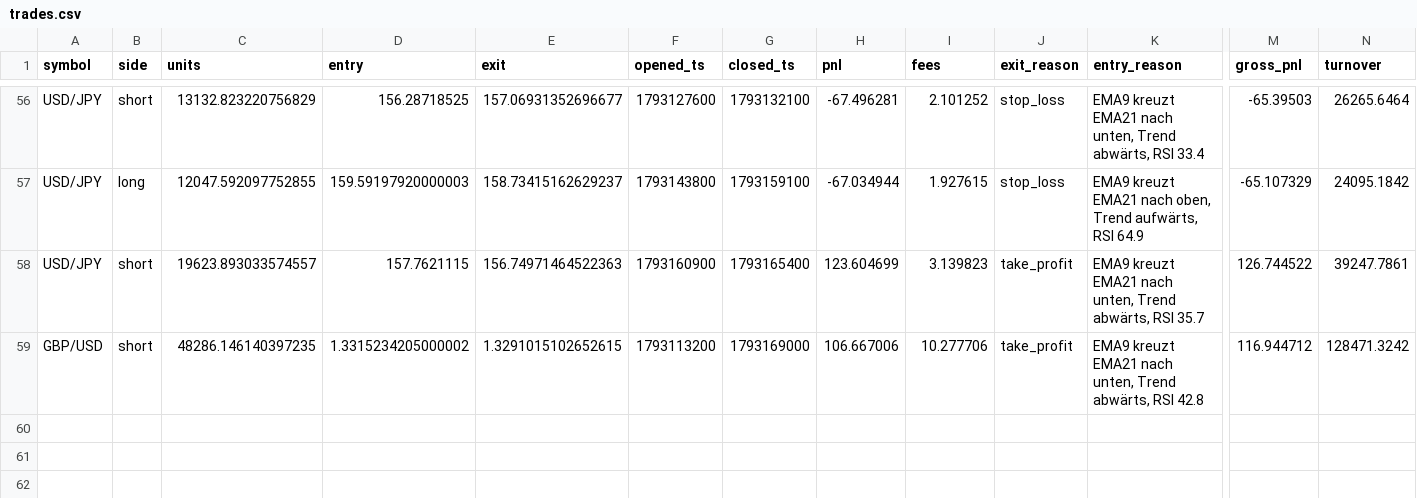
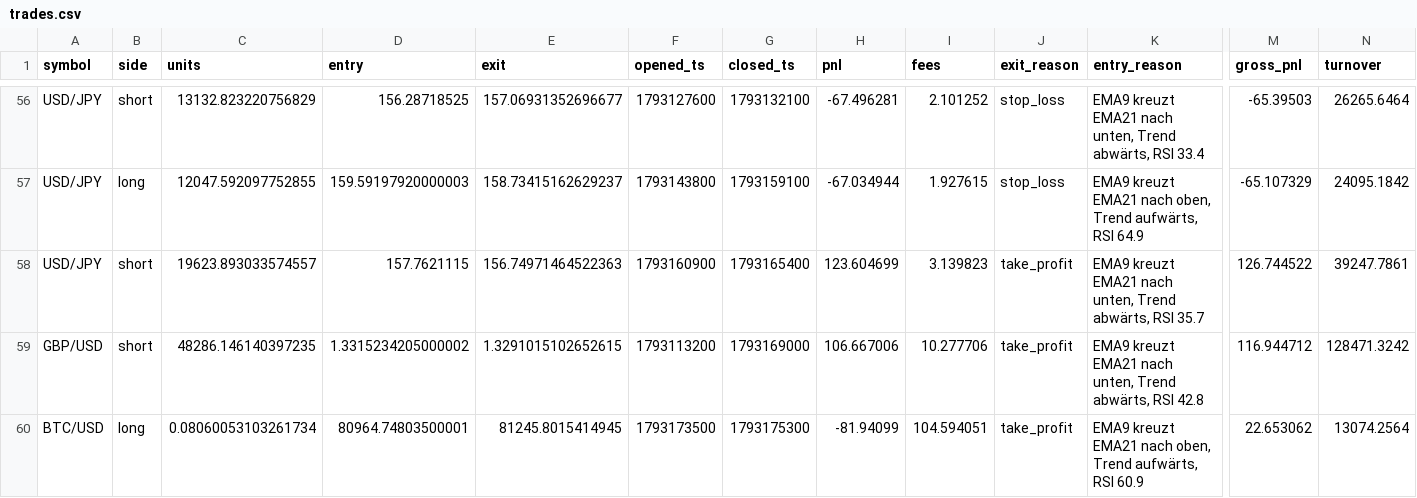
Before and after one commit to eboigbek/trading-cockpit, a CSV file: trading-cockpit/data/trades.csv, drawn as a sheet; only a part is shown, gaps mark what is left out; rows hold the shown columns only; the diff names each change by its address in the sheet, - before the commit and + after, or states it on an @@ line.

```diff
--- a/trading-cockpit/data/trades.csv
+++ b/trading-cockpit/data/trades.csv
+row 60: BTC/USD | long | 0.08060053103261734 | 80964.74803500001 | 81245.8015414945 | 1793173500 | 1793175300 | -81.94099 | 104.594051 | take_profit | EMA9 kreuzt EMA21 nach oben, Trend aufwärts, RSI 60.9 | 22.653062 | 13074.2564
```
Also changed, not shown: 2 other files.
